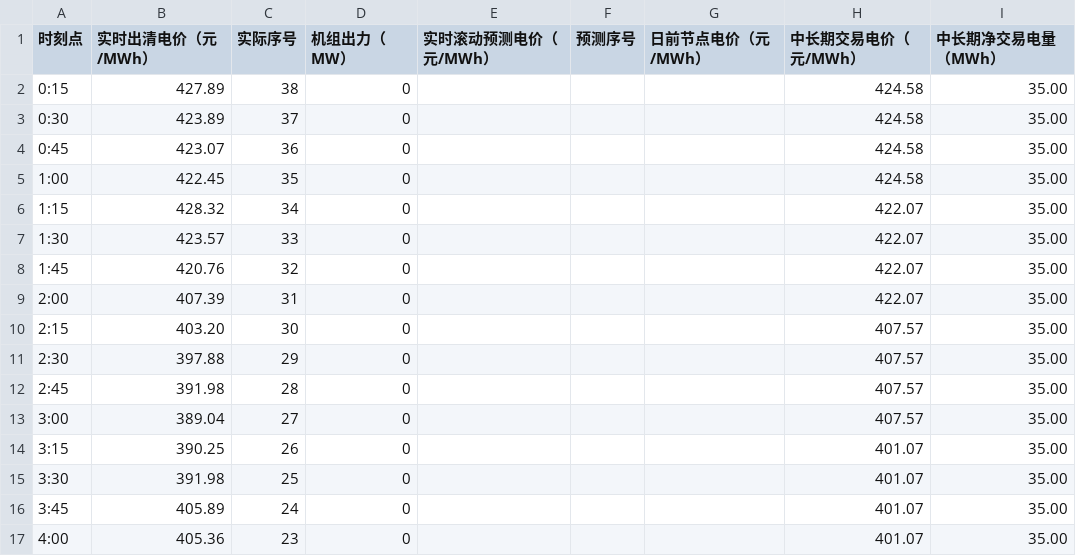
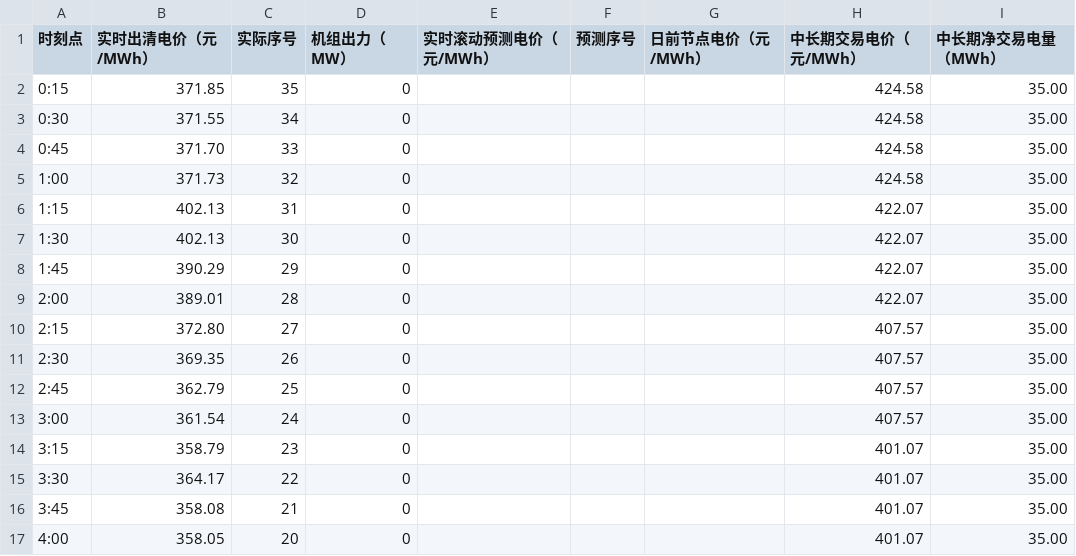
Before and after one commit to arliu633-glitch/hb-price-chart-public, a CSV file: 实时滚动电价折线图数据.csv, drawn as a sheet; only a part is shown; the diff covers the shown part only.

```diff
--- a/实时滚动电价折线图数据.csv
+++ b/实时滚动电价折线图数据.csv
@@ -1,17 +1,17 @@
 时刻点,实时出清电价（元/MWh）,实际序号,机组出力（MW）,实时滚动预测电价（元/MWh）,预测序号,日前节点电价（元/MWh）,中长期交易电价（元/MWh）,中长期净交易电量（MWh）
-0:15,427.89,38,0,,,,424.58,35.00
-0:30,423.89,37,0,,,,424.58,35.00
-0:45,423.07,36,0,,,,424.58,35.00
-1:00,422.45,35,0,,,,424.58,35.00
-1:15,428.32,34,0,,,,422.07,35.00
-1:30,423.57,33,0,,,,422.07,35.00
-1:45,420.76,32,0,,,,422.07,35.00
-2:00,407.39,31,0,,,,422.07,35.00
-2:15,403.20,30,0,,,,407.57,35.00
-2:30,397.88,29,0,,,,407.57,35.00
-2:45,391.98,28,0,,,,407.57,35.00
-3:00,389.04,27,0,,,,407.57,35.00
-3:15,390.25,26,0,,,,401.07,35.00
-3:30,391.98,25,0,,,,401.07,35.00
-3:45,405.89,24,0,,,,401.07,35.00
-4:00,405.36,23,0,,,,401.07,35.00
+0:15,371.85,35,0,,,,424.58,35.00
+0:30,371.55,34,0,,,,424.58,35.00
+0:45,371.70,33,0,,,,424.58,35.00
+1:00,371.73,32,0,,,,424.58,35.00
+1:15,402.13,31,0,,,,422.07,35.00
+1:30,402.13,30,0,,,,422.07,35.00
+1:45,390.29,29,0,,,,422.07,35.00
+2:00,389.01,28,0,,,,422.07,35.00
+2:15,372.80,27,0,,,,407.57,35.00
+2:30,369.35,26,0,,,,407.57,35.00
+2:45,362.79,25,0,,,,407.57,35.00
+3:00,361.54,24,0,,,,407.57,35.00
+3:15,358.79,23,0,,,,401.07,35.00
+3:30,364.17,22,0,,,,401.07,35.00
+3:45,358.08,21,0,,,,401.07,35.00
+4:00,358.05,20,0,,,,401.07,35.00
```
Also changed, not shown: 105 edited cells elsewhere in this file, 10 other files.
